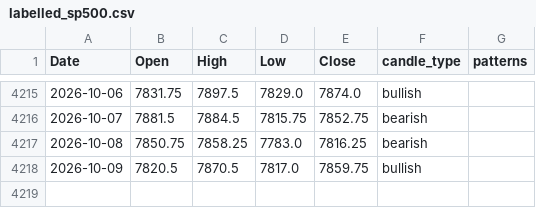
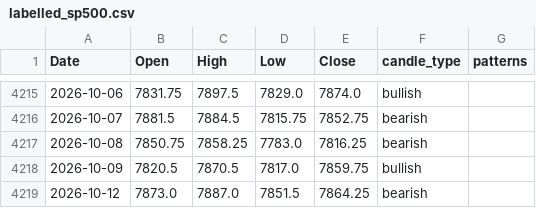
Before and after one commit to f20220970-debug/candlestick-pattern-engine, a CSV file: outputs/labelled_sp500.csv, drawn as a sheet; only a part is shown, gaps mark what is left out; the diff names each change by its address in the sheet, - before the commit and + after, or states it on an @@ line.

```diff
--- a/outputs/labelled_sp500.csv
+++ b/outputs/labelled_sp500.csv
+row 4219: 2026-10-12 | 7873.0 | 7887.0 | 7851.5 | 7864.25 | bearish
```
Also changed, not shown: outputs/labelled_crude_oil.csv, outputs/labelled_gold.csv, 8 other files.
